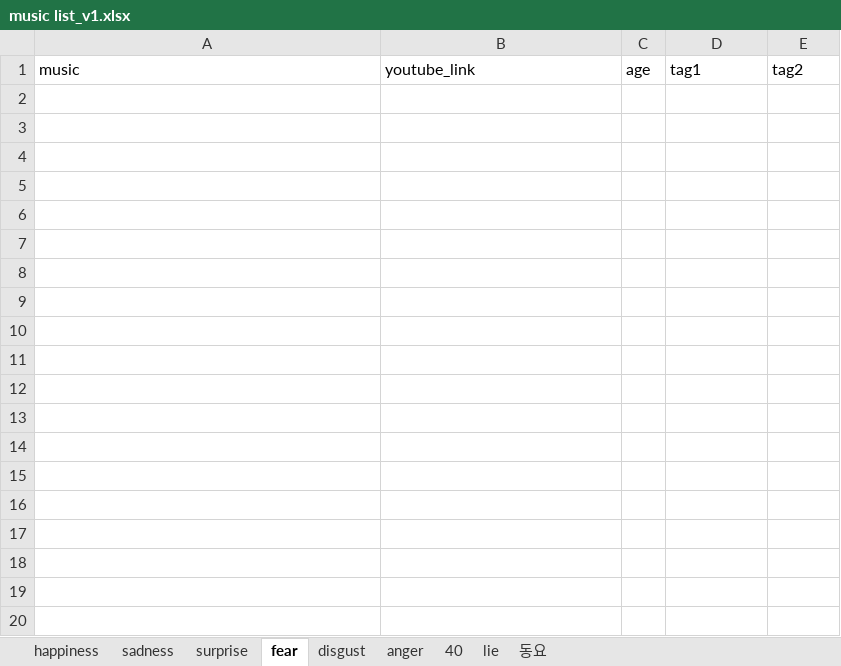
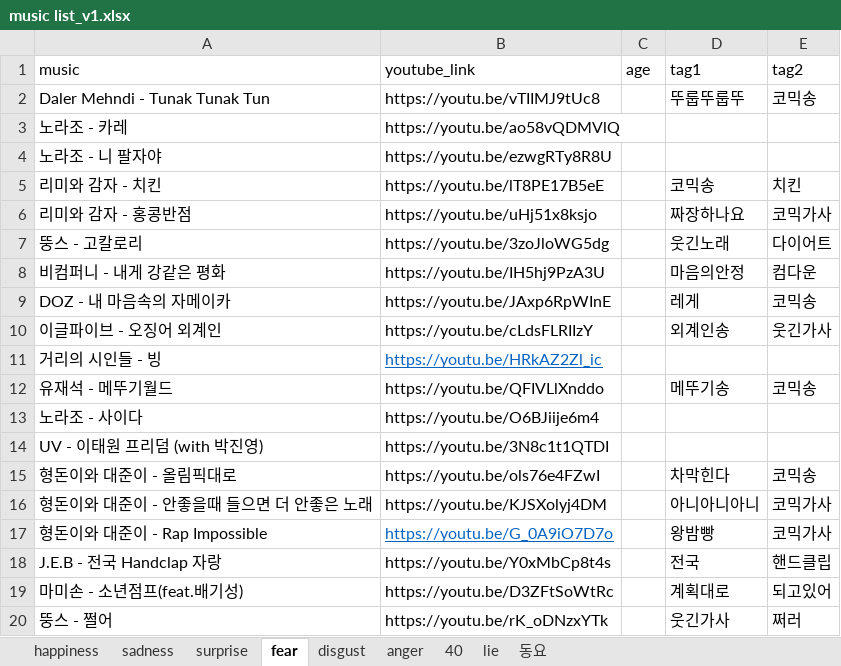
Before and after one commit to kookmin-sw/2019-cap1-2019_10, an Excel workbook: src/DB/music list_v1.xlsx, sheet fear, drawn as a sheet; values as stored, in another font and other column widths than the file's, no borders; table styles not drawn; the diff names each change by its address in the sheet, - before the commit and + after, or states it on an @@ line.

```diff
--- a/src/DB/music list_v1.xlsx (sheet fear)
+++ b/src/DB/music list_v1.xlsx (sheet fear)
+row 2: Daler Mehndi - Tunak Tunak Tun | https://youtu.be/vTIIMJ9tUc8 |  | 뚜룹뚜룹뚜 | 코믹송
+row 3: 노라조 - 카레 | https://youtu.be/ao58vQDMVlQ
+row 4: 노라조 - 니 팔자야 | https://youtu.be/ezwgRTy8R8U
+row 5: 리미와 감자 - 치킨 | https://youtu.be/lT8PE17B5eE |  | 코믹송 | 치킨
+row 6: 리미와 감자 - 홍콩반점 | https://youtu.be/uHj51x8ksjo |  | 짜장하나요 | 코믹가사
+row 7: 뚱스 - 고칼로리 | https://youtu.be/3zoJloWG5dg |  | 웃긴노래 | 다이어트
+row 8: 비컴퍼니 - 내게 강같은 평화 | https://youtu.be/IH5hj9PzA3U |  | 마음의안정 | 컴다운
+row 9: DOZ - 내 마음속의 자메이카 | https://youtu.be/JAxp6RpWInE |  | 레게 | 코믹송
+row 10: 이글파이브 - 오징어 외계인 | https://youtu.be/cLdsFLRIIzY |  | 외계인송 | 웃긴가사
+row 11: 거리의 시인들 - 빙 | https://youtu.be/HRkAZ2Zl_ic
+row 12: 유재석 - 메뚜기월드 | https://youtu.be/QFIVLlXnddo |  | 메뚜기송 | 코믹송
+row 13: 노라조 - 사이다 | https://youtu.be/O6BJiije6m4
+row 14: UV - 이태원 프리덤 (with 박진영) | https://youtu.be/3N8c1t1QTDI
+row 15: 형돈이와 대준이 - 올림픽대로 | https://youtu.be/ols76e4FZwI |  | 차막힌다 | 코믹송
+row 16: 형돈이와 대준이 - 안좋을때 들으면 더 안좋은 노래 | https://youtu.be/KJSXolyj4DM |  | 아니아니아니 | 코믹가사
+row 17: 형돈이와 대준이 - Rap Impossible | https://youtu.be/G_0A9iO7D7o |  | 왕밤빵 | 코믹가사
+row 18: J.E.B - 전국 Handclap 자랑 | https://youtu.be/Y0xMbCp8t4s |  | 전국 | 핸드클립
+row 19: 마미손 - 소년점프(feat.배기성) | https://youtu.be/D3ZFtSoWtRc |  | 계획대로 | 되고있어
+row 20: 뚱스 - 쩔어 | https://youtu.be/rK_oDNzxYTk |  | 웃긴가사 | 쩌러
```
Also changed, not shown: sheet happiness, sheet sadness, sheet 동요, sheet lie, 7 other files.
